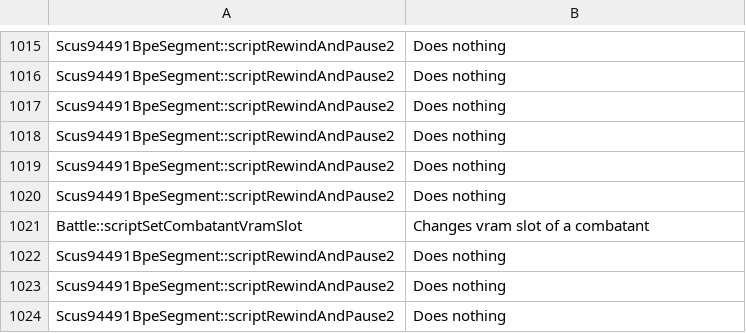
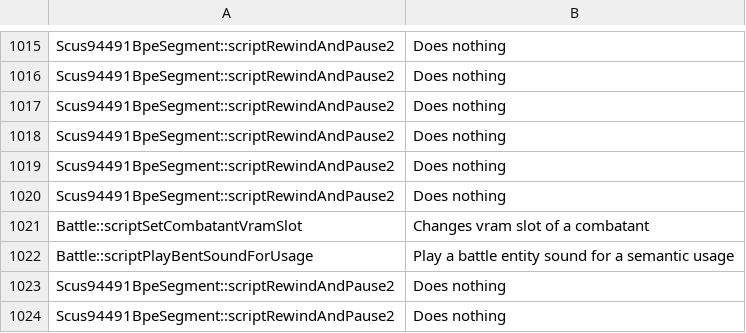
Before and after one commit to Ink230/irongoon, a CSV file: patches/meta/descriptions.csv, drawn as a sheet; only a part is shown, gaps mark what is left out; removed rows and columns are numbered as before the commit, all else as after; the diff names each change by its address in the sheet, - before the commit and + after, or states it on an @@ line.

```diff
--- a/patches/meta/descriptions.csv
+++ b/patches/meta/descriptions.csv
-row 1022: Scus94491BpeSegment::scriptRewindAndPause2 | Does nothing
+row 1022: Battle::scriptPlayBentSoundForUsage | Play a battle entity sound for a semantic usage
```
Also changed, not shown: patches/meta/params.csv, 4 other files.
